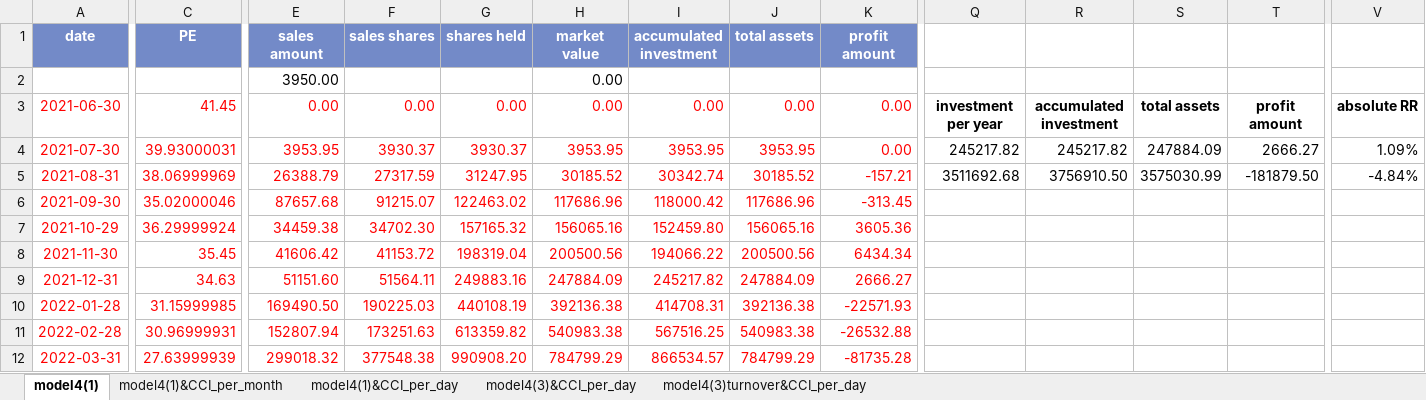
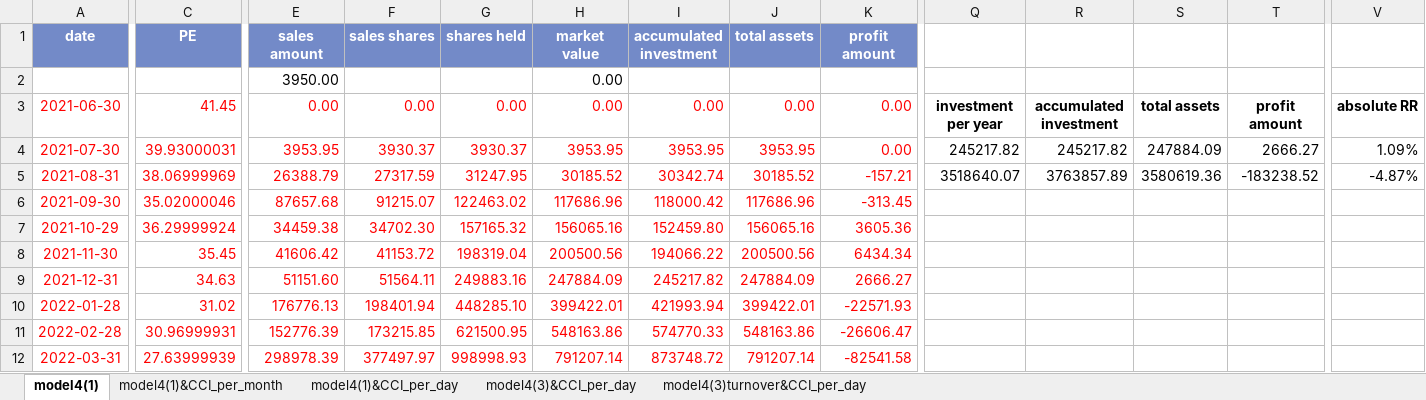
Before and after one commit to laienwei/valuationquan, an Excel workbook: lai/valuationquan/szseinnovation100ETF/szseinnovation100ETFmodel4(CCI).xlsx, sheet model4(1), drawn as a sheet; only a part is shown, gaps mark what is left out; values as stored, in another font and other column widths than the file's, no borders; charts and pictures and conditional formats not drawn; the diff covers the shown part only; the diff names each change by its address in the sheet, - before the commit and + after, or states it on an @@ line.

```diff
--- a/lai/valuationquan/szseinnovation100ETF/szseinnovation100ETFmodel4(CCI).xlsx (sheet model4(1))
+++ b/lai/valuationquan/szseinnovation100ETF/szseinnovation100ETFmodel4(CCI).xlsx (sheet model4(1))
-Q5: 3511692.68
+Q5: 3518640.07
-R5: 3756910.50
+R5: 3763857.89
-S5: 3575030.99
+S5: 3580619.36
-T5: -181879.50
+T5: -183238.52
-V5: -4.84%
+V5: -4.87%
-C10 (PE): 31.15999985
+C10 (PE): 31.02
-E10 (sales amount): 169490.50
+E10 (sales amount): 176776.13
-F10 (sales shares): 190225.03
+F10 (sales shares): 198401.94
-G10 (shares held): 440108.19
+G10 (shares held): 448285.10
-H10 (market value): 392136.38
+H10 (market value): 399422.01
-I10 (accumulated investment): 414708.31
+I10 (accumulated investment): 421993.94
-J10 (total assets): 392136.38
+J10 (total assets): 399422.01
-E11 (sales amount): 152807.94
+E11 (sales amount): 152776.39
-F11 (sales shares): 173251.63
+F11 (sales shares): 173215.85
-G11 (shares held): 613359.82
+G11 (shares held): 621500.95
-H11 (market value): 540983.38
+H11 (market value): 548163.86
-I11 (accumulated investment): 567516.25
+I11 (accumulated investment): 574770.33
-J11 (total assets): 540983.38
+J11 (total assets): 548163.86
-K11 (profit amount): -26532.88
+K11 (profit amount): -26606.47
-E12 (sales amount): 299018.32
+E12 (sales amount): 298978.39
-F12 (sales shares): 377548.38
+F12 (sales shares): 377497.97
-G12 (shares held): 990908.20
+G12 (shares held): 998998.93
-H12 (market value): 784799.29
+H12 (market value): 791207.14
-I12 (accumulated investment): 866534.57
+I12 (accumulated investment): 873748.72
-J12 (total assets): 784799.29
+J12 (total assets): 791207.14
-K12 (profit amount): -81735.28
+K12 (profit amount): -82541.58
```
Also changed, not shown: 85 edited cells elsewhere in this sheet, sheet model4(3)&CCI_per_day, sheet model4(1)&CCI_per_day, sheet model4(3)turnover&CCI_per_day, sheet model4(1)&CCI_per_month, formulas that keep their value, charts or pictures, lai/valuationquan/CNIESG300index/CNIESG300indexmodel1.xlsx, lai/valuationquan/szseinnovation100ETF/szseinnovation100ETFmodel1.xlsx, 4 other files.
